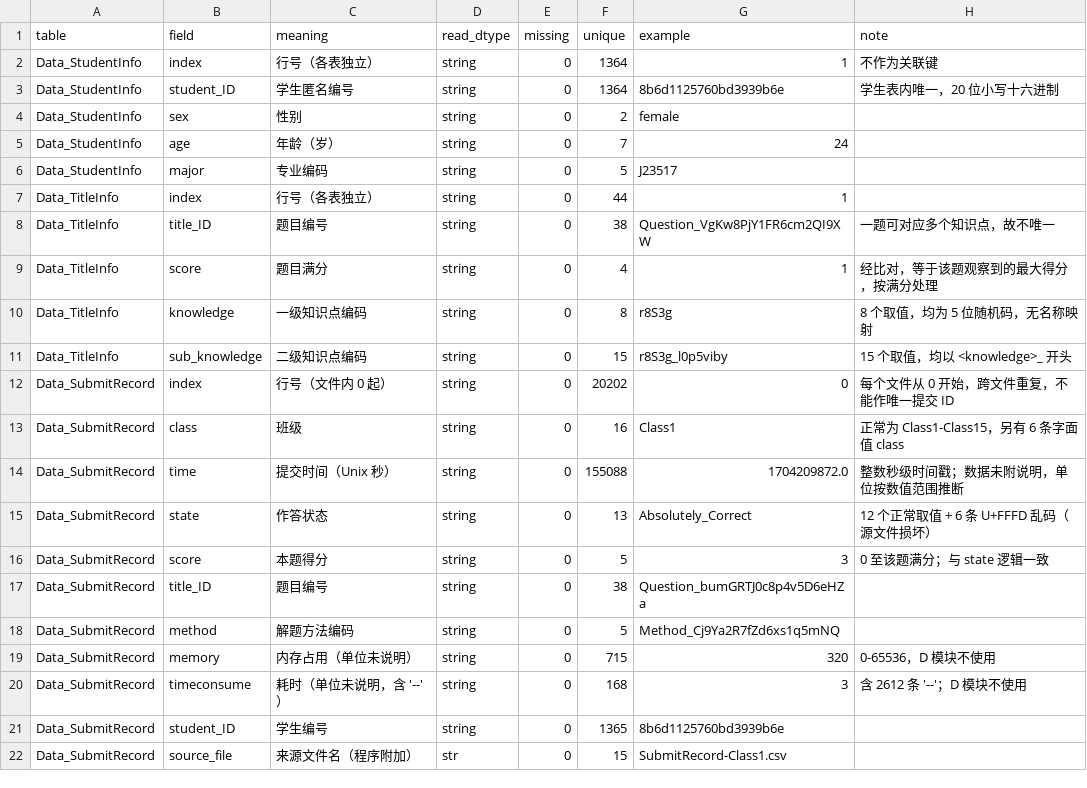
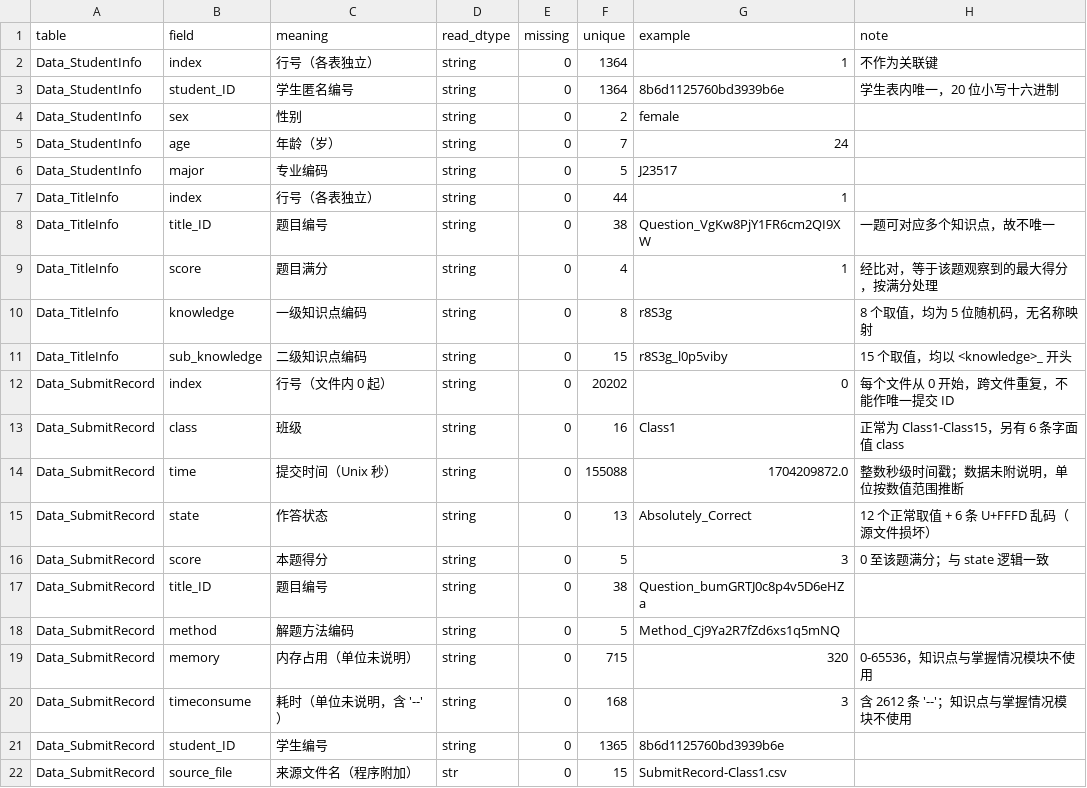
Before and after one commit to Fine-1101/education-analysis, a CSV file: outputs/d_knowledge/audit/field_dictionary.csv, drawn as a sheet.

```diff
--- a/outputs/d_knowledge/audit/field_dictionary.csv
+++ b/outputs/d_knowledge/audit/field_dictionary.csv
@@ -18,4 +18,4 @@ Data_SubmitRecord,title_ID,题目编号,string,0,38,Question_bumGRTJ0c8p4v5D6eHZ
 Data_SubmitRecord,method,解题方法编码,string,0,5,Method_Cj9Ya2R7fZd6xs1q5mNQ,
-Data_SubmitRecord,memory,内存占用（单位未说明）,string,0,715,320,0-65536，D 模块不使用
-Data_SubmitRecord,timeconsume,耗时（单位未说明，含 '--'）,string,0,168,3,含 2612 条 '--'；D 模块不使用
+Data_SubmitRecord,memory,内存占用（单位未说明）,string,0,715,320,0-65536，知识点与掌握情况模块不使用
+Data_SubmitRecord,timeconsume,耗时（单位未说明，含 '--'）,string,0,168,3,含 2612 条 '--'；知识点与掌握情况模块不使用
 Data_SubmitRecord,student_ID,学生编号,string,0,1365,8b6d1125760bd3939b6e,
```
Also changed, not shown: outputs/d_knowledge/audit/data_quality_checks.csv, 7 other files.
